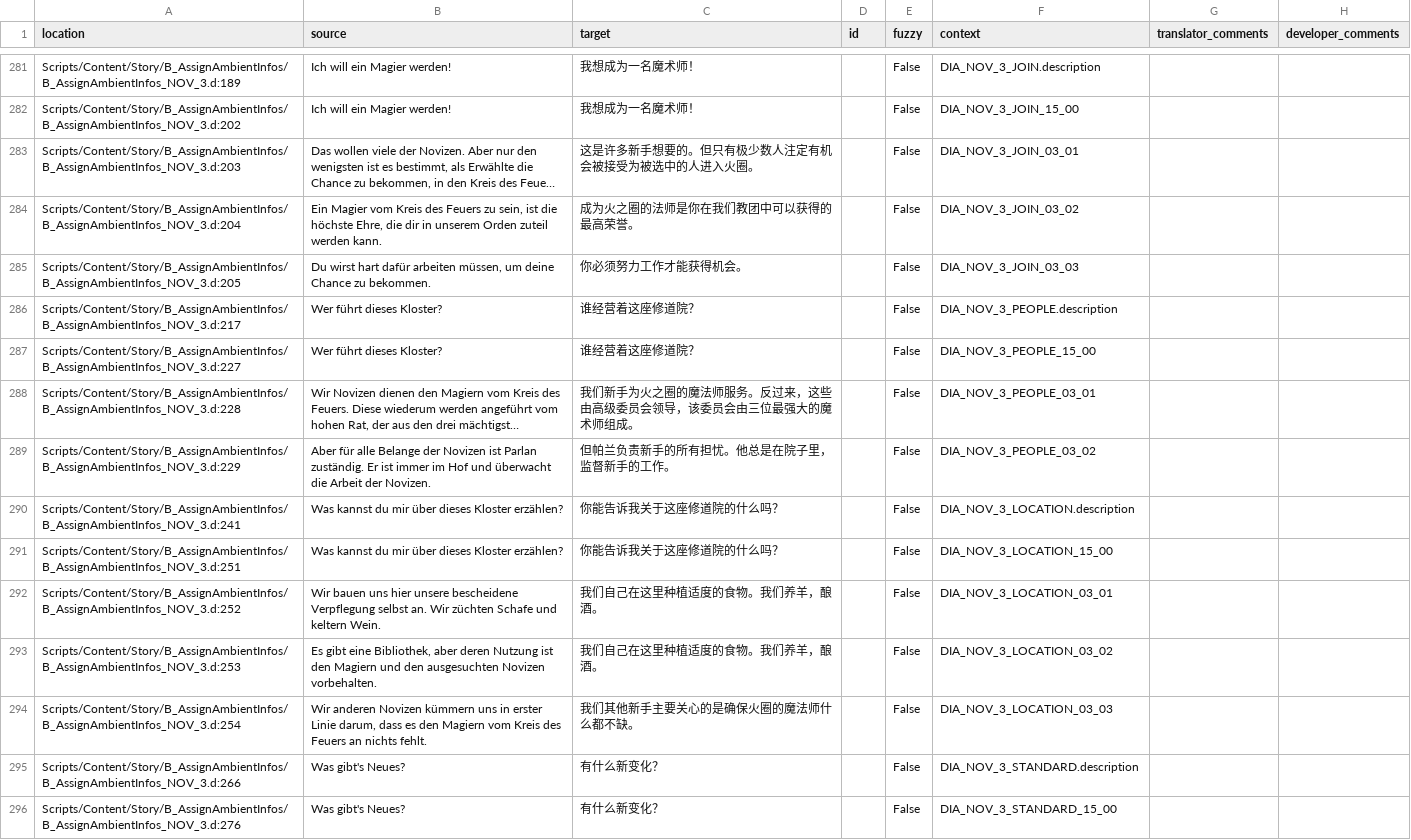
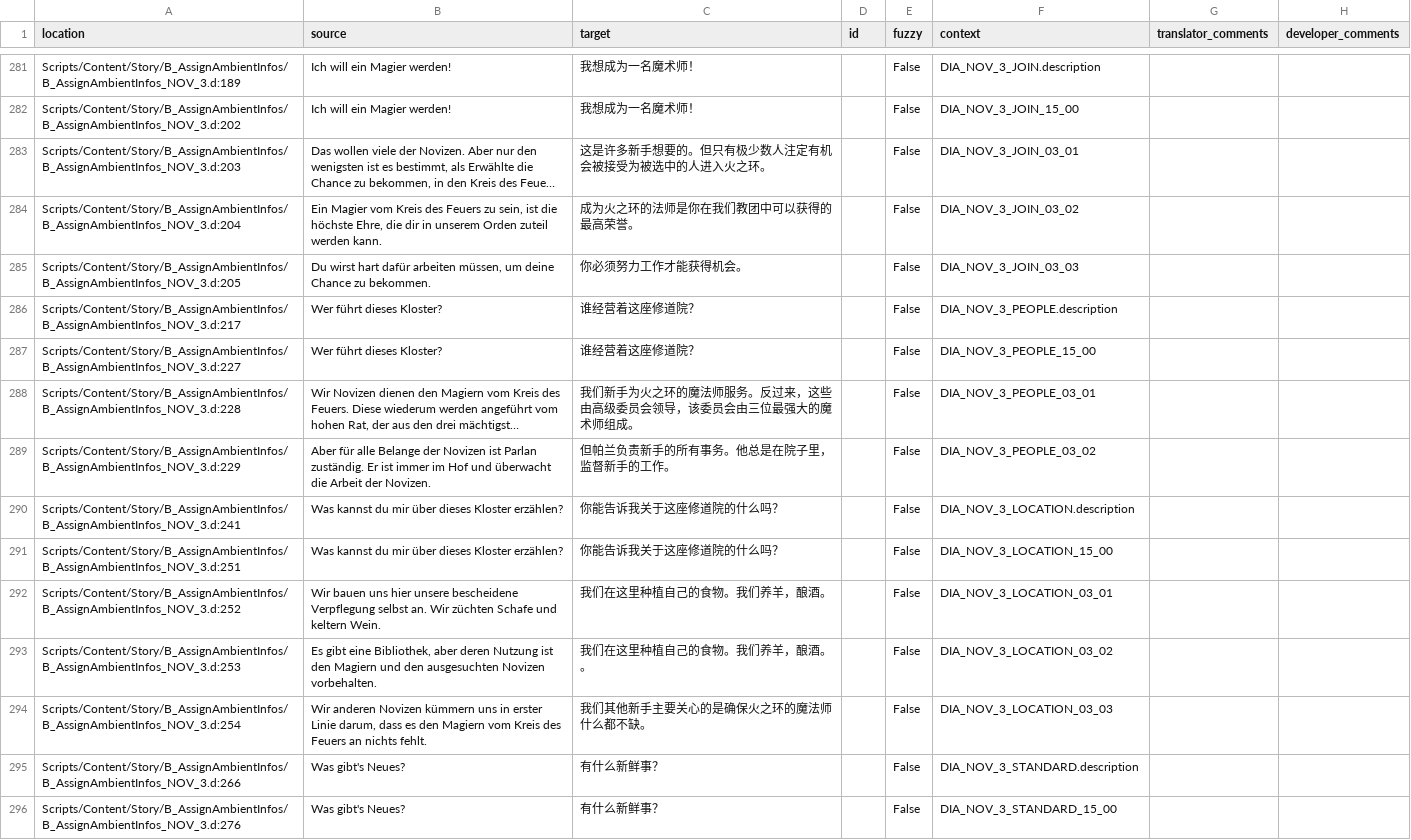
Before and after one commit to auronen/Gothic-2-localization, a CSV file: .translations/zh_Hans/Dia_Ambient.csv, drawn as a sheet; only a part is shown, gaps mark what is left out; long unchanged cells end in …; the diff covers the shown part only; the diff names each change by its address in the sheet, - before the commit and + after, or states it on an @@ line.

Commit message:
Translated using Weblate (Chinese (Simplified))
Currently translated at 100.0% (1082 of 1082 strings)

Translation: Gothic 2: Night of the Raven/Dia_Ambient
Translate-URL: http://weblate.cokoliv.eu/projects/gothic-2-night-of-the-raven/dia_ambient/zh_Hans/

```diff
--- a/.translations/zh_Hans/Dia_Ambient.csv
+++ b/.translations/zh_Hans/Dia_Ambient.csv
-C283 (target): 这是许多新手想要的。但只有极少数人注定有机会被接受为被选中的人进入火圈。
+C283 (target): 这是许多新手想要的。但只有极少数人注定有机会被接受为被选中的人进入火之环。
-C284 (target): 成为火之圈的法师是你在我们教团中可以获得的最高荣誉。
+C284 (target): 成为火之环的法师是你在我们教团中可以获得的最高荣誉。
-C288 (target): …手为火之圈的魔法师…
+C288 (target): …手为火之环的魔法师…
-C289 (target): 但帕兰负责新手的所有担忧。他总是在院子里，监督新手的工作。
+C289 (target): 但帕兰负责新手的所有事务。他总是在院子里，监督新手的工作。
-C292 (target): 我们自己在这里种植适度的食物。我们养羊，酿酒。
+C292 (target): 我们在这里种植自己的食物。我们养羊，酿酒。
-C293 (target): 我们自己在这里种植适度的食物。我们养羊，酿酒。
+C293 (target): 我们在这里种植自己的食物。我们养羊，酿酒。。
-C294 (target): 我们其他新手主要关心的是确保火圈的魔法师什么都不缺。
+C294 (target): 我们其他新手主要关心的是确保火之环的魔法师什么都不缺。
-C295:C296 (target): 有什么新变化？
+C295:C296 (target): 有什么新鲜事？
```
Also changed, not shown: 141 edited cells elsewhere in this file.
